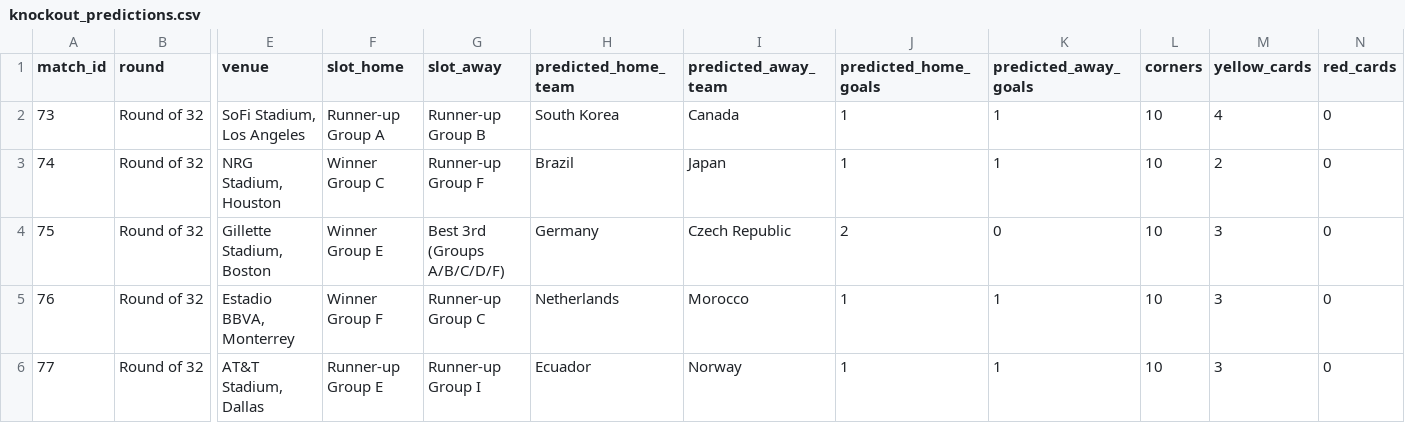
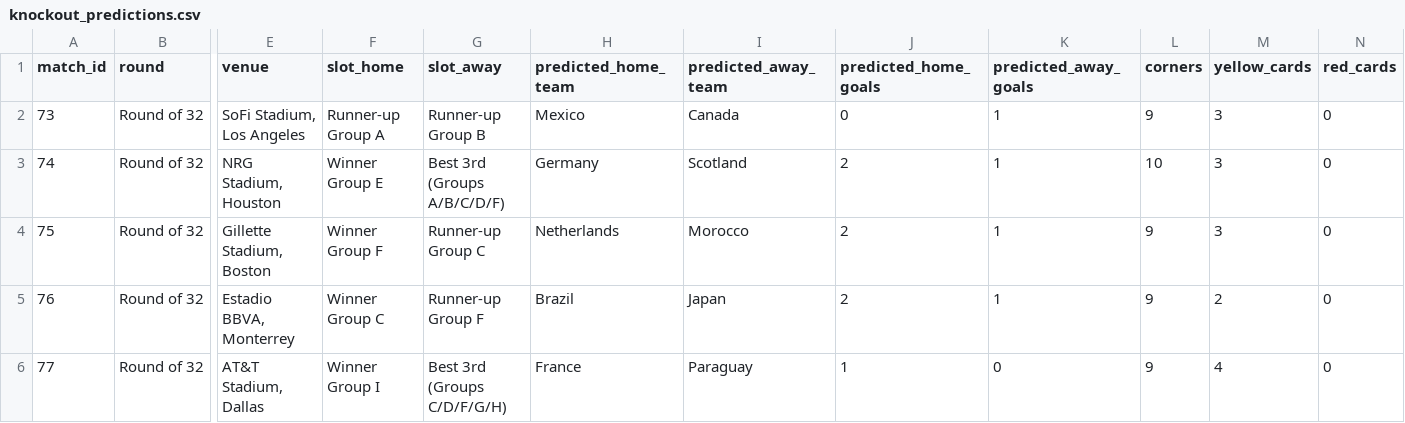
Before and after one commit to hirokr/World-Cup-2026-Predictions, a CSV file: comp-notebook/knockout_predictions.csv, drawn as a sheet; only a part is shown, gaps mark what is left out; the diff covers the shown part only; the diff names each change by its address in the sheet, - before the commit and + after, or states it on an @@ line.

```diff
--- a/comp-notebook/knockout_predictions.csv
+++ b/comp-notebook/knockout_predictions.csv
-H2 (predicted_home_team): South Korea
+H2 (predicted_home_team): Mexico
-J2 (predicted_home_goals): 1
+J2 (predicted_home_goals): 0
-L2 (corners): 10
+L2 (corners): 9
-M2 (yellow_cards): 4
+M2 (yellow_cards): 3
-F3 (slot_home): Winner Group C
+F3 (slot_home): Winner Group E
-G3 (slot_away): Runner-up Group F
+G3 (slot_away): Best 3rd (Groups A/B/C/D/F)
-H3 (predicted_home_team): Brazil
+H3 (predicted_home_team): Germany
-I3 (predicted_away_team): Japan
+I3 (predicted_away_team): Scotland
-J3 (predicted_home_goals): 1
+J3 (predicted_home_goals): 2
-M3 (yellow_cards): 2
+M3 (yellow_cards): 3
-F4 (slot_home): Winner Group E
+F4 (slot_home): Winner Group F
-G4 (slot_away): Best 3rd (Groups A/B/C/D/F)
+G4 (slot_away): Runner-up Group C
-H4 (predicted_home_team): Germany
+H4 (predicted_home_team): Netherlands
-I4 (predicted_away_team): Czech Republic
+I4 (predicted_away_team): Morocco
-K4 (predicted_away_goals): 0
+K4 (predicted_away_goals): 1
-L4:L6 (corners): 10
+L4:L6 (corners): 9
-F5 (slot_home): Winner Group F
+F5 (slot_home): Winner Group C
-G5 (slot_away): Runner-up Group C
+G5 (slot_away): Runner-up Group F
-H5 (predicted_home_team): Netherlands
+H5 (predicted_home_team): Brazil
-I5 (predicted_away_team): Morocco
+I5 (predicted_away_team): Japan
-J5 (predicted_home_goals): 1
+J5 (predicted_home_goals): 2
-M5 (yellow_cards): 3
+M5 (yellow_cards): 2
-F6 (slot_home): Runner-up Group E
+F6 (slot_home): Winner Group I
-G6 (slot_away): Runner-up Group I
+G6 (slot_away): Best 3rd (Groups C/D/F/G/H)
-H6 (predicted_home_team): Ecuador
+H6 (predicted_home_team): France
-I6 (predicted_away_team): Norway
+I6 (predicted_away_team): Paraguay
-K6 (predicted_away_goals): 1
+K6 (predicted_away_goals): 0
-M6 (yellow_cards): 3
+M6 (yellow_cards): 4
```
Also changed, not shown: 132 edited cells elsewhere in this file, comp-notebook/data/knockout_slots.csv, comp-notebook/group_predictions.csv, 5 other files.
